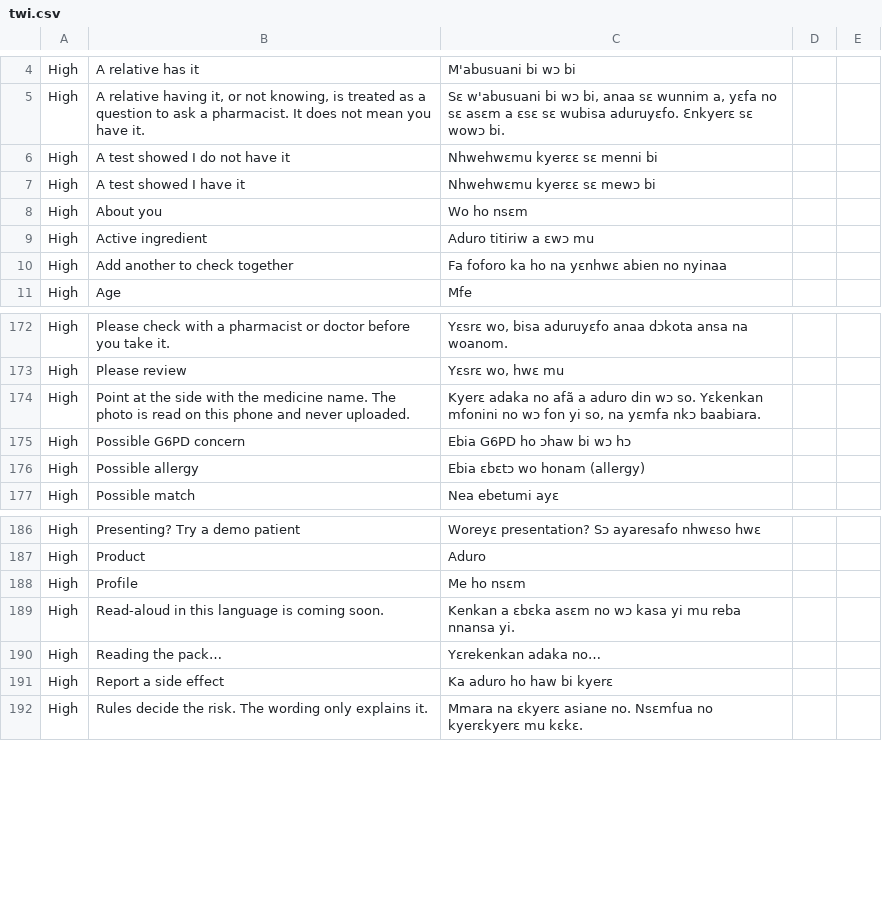
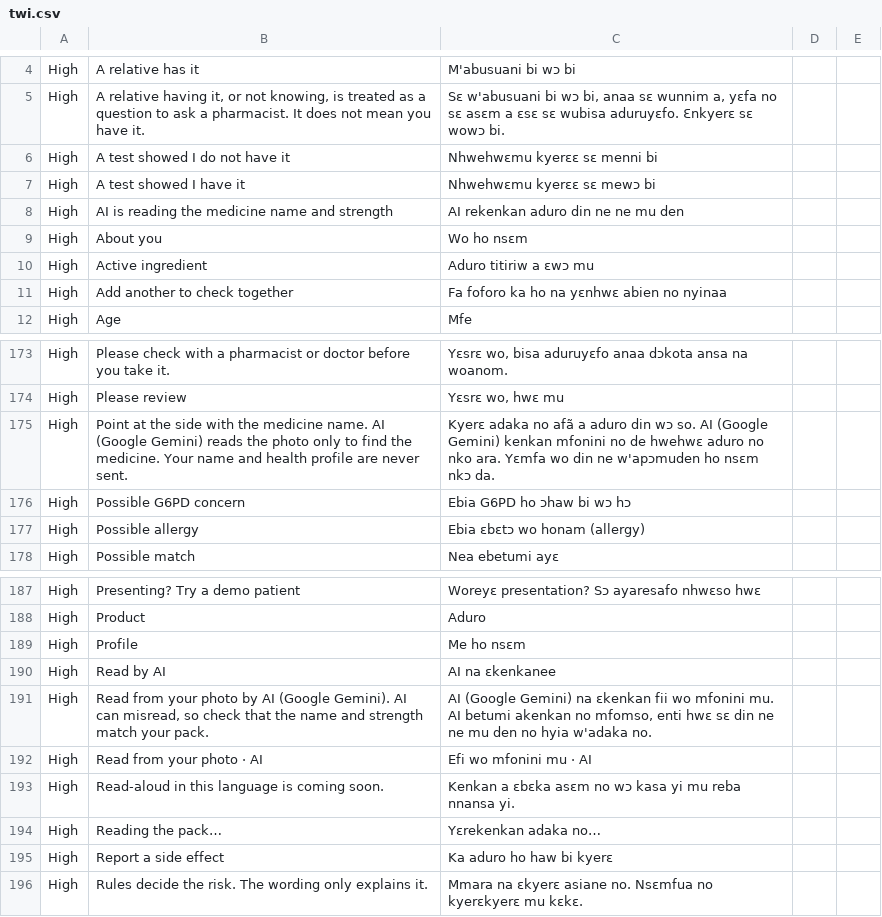
Before and after one commit to YayraBoven/meditrust-code, a CSV file: docs/translations/twi.csv, drawn as a sheet; only a part is shown, gaps mark what is left out.

```diff
--- a/docs/translations/twi.csv
+++ b/docs/translations/twi.csv
@@ -7,2 +7,3 @@ High,"A test showed I do not have it","Nhwehwɛmu kyerɛɛ sɛ menni bi",,
 High,"A test showed I have it","Nhwehwɛmu kyerɛɛ sɛ mewɔ bi",,
+High,"AI is reading the medicine name and strength","AI rekenkan aduro din ne ne mu den",,
 High,"About you","Wo ho nsɛm",,
@@ -173,3 +174,3 @@ High,"Please check with a pharmacist or doctor before you take it.","Yɛsrɛ wo,
 High,"Please review","Yɛsrɛ wo, hwɛ mu",,
-High,"Point at the side with the medicine name. The photo is read on this phone and never uploaded.","Kyerɛ adaka no afã a aduro din wɔ so. Yɛkenkan mfonini no wɔ fon yi so, na yɛmfa nkɔ baabiara.",,
+High,"Point at the side with the medicine name. AI (Google Gemini) reads the photo only to find the medicine. Your name and health profile are never sent.","Kyerɛ adaka no afã a aduro din wɔ so. AI (Google Gemini) kenkan mfonini no de hwehwɛ aduro no nko ara. Yɛmfa wo din ne w'apɔmuden ho nsɛm nkɔ da.",,
 High,"Possible G6PD concern","Ebia G6PD ho ɔhaw bi wɔ hɔ",,
@@ -188,2 +189,5 @@ High,"Product","Aduro",,
 High,"Profile","Me ho nsɛm",,
+High,"Read by AI","AI na ɛkenkanee",,
+High,"Read from your photo by AI (Google Gemini). AI can misread, so check that the name and strength match your pack.","AI (Google Gemini) na ɛkenkan fii wo mfonini mu. AI betumi akenkan no mfomso, enti hwɛ sɛ din ne ne mu den no hyia w'adaka no.",,
+High,"Read from your photo · AI","Efi wo mfonini mu · AI",,
 High,"Read-aloud in this language is coming soon.","Kenkan a ɛbɛka asɛm no wɔ kasa yi mu reba nnansa yi.",,
```
Also changed, not shown: docs/translations/dag.csv, docs/translations/ewe.csv, 10 other files.
